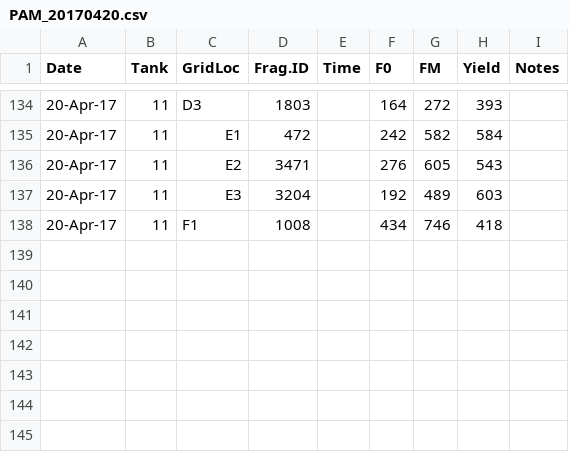
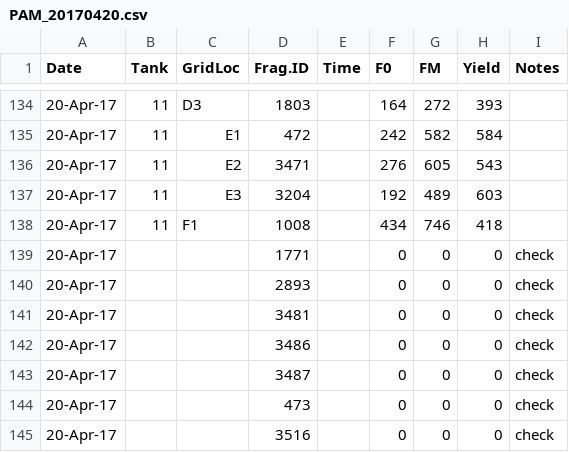
Before and after one commit to shaylematsuda/Hawaiian-coral-thermal-tolerance, a CSV file: Data/PAM_20170420.csv, drawn as a sheet; only a part is shown, gaps mark what is left out; the diff names each change by its address in the sheet, - before the commit and + after, or states it on an @@ line.

```diff
--- a/Data/PAM_20170420.csv
+++ b/Data/PAM_20170420.csv
+row 139: 20-Apr-17 |  |  | 1771 |  | 0 | 0 | 0 | check
+row 140: 20-Apr-17 |  |  | 2893 |  | 0 | 0 | 0 | check
+row 141: 20-Apr-17 |  |  | 3481 |  | 0 | 0 | 0 | check
+row 142: 20-Apr-17 |  |  | 3486 |  | 0 | 0 | 0 | check
+row 143: 20-Apr-17 |  |  | 3487 |  | 0 | 0 | 0 | check
+row 144: 20-Apr-17 |  |  | 473 |  | 0 | 0 | 0 | check
+row 145: 20-Apr-17 |  |  | 3516 |  | 0 | 0 | 0 | check
```
Also changed, not shown: Data/PAM_20170427.csv, Data/PAM_20170504.csv, 11 other files.
